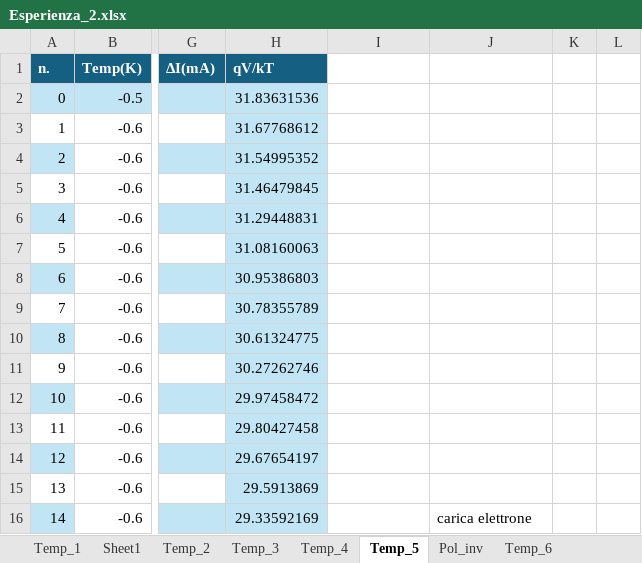
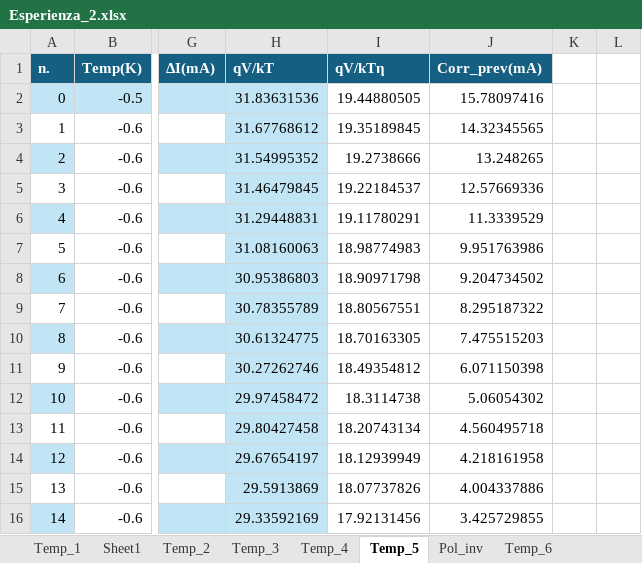
Before and after one commit to mirolo-manuele/LABORATORIO-DI-ELETTROMAGNETISMO, an Excel workbook: relazioni/esperienza_2/codici/Esperienza_2.xlsx, sheet Temp_5, drawn as a sheet; only a part is shown, gaps mark what is left out; values as stored, in another font and other column widths than the file's, no borders; charts and pictures and table styles not drawn; the diff covers the shown part only; the diff names each change by its address in the sheet, - before the commit and + after, or states it on an @@ line.

```diff
--- a/relazioni/esperienza_2/codici/Esperienza_2.xlsx (sheet Temp_5)
+++ b/relazioni/esperienza_2/codici/Esperienza_2.xlsx (sheet Temp_5)
-I1: (empty)
+I1: qV/kTη
-I1:J1 fill: none
+I1:J1 fill: #156082
-J1: (empty)
+J1: Corr_prev(mA)
-I2 (qV/kTη): (empty)
+I2 (qV/kTη): 19.44880505
-J2 (Corr_prev(mA)): (empty)
+J2 (Corr_prev(mA)): 15.78097416
-I3 (qV/kTη): (empty)
+I3 (qV/kTη): 19.35189845
-J3 (Corr_prev(mA)): (empty)
+J3 (Corr_prev(mA)): 14.32345565
-I4 (qV/kTη): (empty)
+I4 (qV/kTη): 19.2738666
-J4 (Corr_prev(mA)): (empty)
+J4 (Corr_prev(mA)): 13.248265
-I5 (qV/kTη): (empty)
+I5 (qV/kTη): 19.22184537
-J5 (Corr_prev(mA)): (empty)
+J5 (Corr_prev(mA)): 12.57669336
-I6 (qV/kTη): (empty)
+I6 (qV/kTη): 19.11780291
-J6 (Corr_prev(mA)): (empty)
+J6 (Corr_prev(mA)): 11.3339529
-I7 (qV/kTη): (empty)
+I7 (qV/kTη): 18.98774983
-J7 (Corr_prev(mA)): (empty)
+J7 (Corr_prev(mA)): 9.951763986
-I8 (qV/kTη): (empty)
+I8 (qV/kTη): 18.90971798
-J8 (Corr_prev(mA)): (empty)
+J8 (Corr_prev(mA)): 9.204734502
-I9 (qV/kTη): (empty)
+I9 (qV/kTη): 18.80567551
-J9 (Corr_prev(mA)): (empty)
+J9 (Corr_prev(mA)): 8.295187322
-I10 (qV/kTη): (empty)
+I10 (qV/kTη): 18.70163305
-J10 (Corr_prev(mA)): (empty)
+J10 (Corr_prev(mA)): 7.475515203
-I11 (qV/kTη): (empty)
+I11 (qV/kTη): 18.49354812
-J11 (Corr_prev(mA)): (empty)
+J11 (Corr_prev(mA)): 6.071150398
-I12 (qV/kTη): (empty)
+I12 (qV/kTη): 18.3114738
-J12 (Corr_prev(mA)): (empty)
+J12 (Corr_prev(mA)): 5.06054302
-I13 (qV/kTη): (empty)
+I13 (qV/kTη): 18.20743134
-J13 (Corr_prev(mA)): (empty)
+J13 (Corr_prev(mA)): 4.560495718
-I14 (qV/kTη): (empty)
+I14 (qV/kTη): 18.12939949
-J14 (Corr_prev(mA)): (empty)
+J14 (Corr_prev(mA)): 4.218161958
-I15 (qV/kTη): (empty)
+I15 (qV/kTη): 18.07737826
-J15 (Corr_prev(mA)): (empty)
+J15 (Corr_prev(mA)): 4.004337886
-I16 (qV/kTη): (empty)
+I16 (qV/kTη): 17.92131456
-J16 (Corr_prev(mA)): carica elettrone
+J16 (Corr_prev(mA)): 3.425729855
```
Also changed, not shown: 4 added rows, 4 removed rows, 32 edited cells and cell formats elsewhere in this sheet, sheet Temp_4, sheet Temp_3, formulas that keep their value, charts or pictures, 7 other files.
